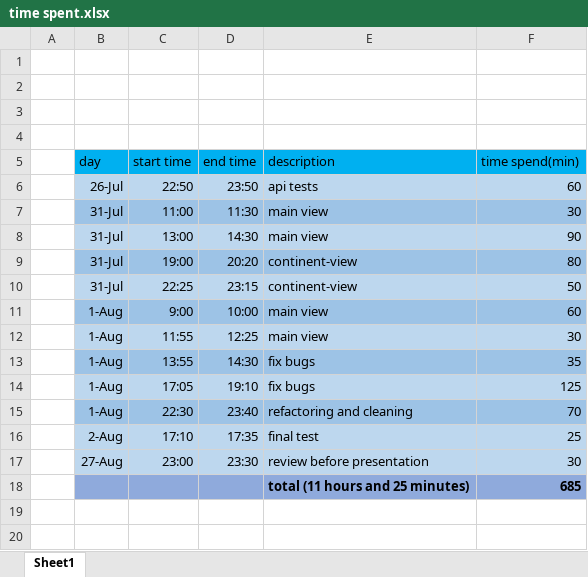
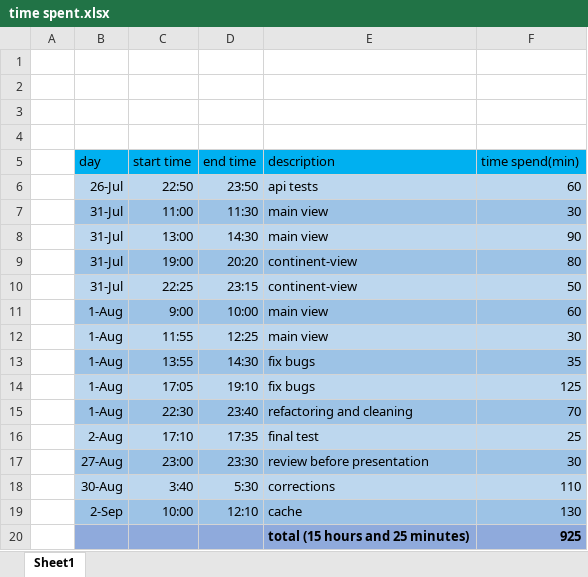
Before and after one commit to chemiya/PR-25-Population-Panel, an Excel workbook: time spent.xlsx, sheet Sheet1, drawn as a sheet; values as stored, in another font and other column widths than the file's, no borders; removed rows and columns are numbered as before the commit, all else as after; the diff names each change by its address in the sheet, - before the commit and + after, or states it on an @@ line.

```diff
--- a/time spent.xlsx (sheet Sheet1)
+++ b/time spent.xlsx (sheet Sheet1)
-B17:F17 fill: #BDD7EE
+B17:F17 fill: #9DC3E6
-row 18:  |  |  |  | total (11 hours and 25 minutes) | 685
+row 18:  | 30-Aug | 3:40 | 5:30 | corrections | 110
+row 19:  | 2-Sep | 10:00 | 12:10 | cache | 130
+row 20:  |  |  |  | total (15 hours and 25 minutes) | 925
```
Also changed, not shown: 2 other files.
